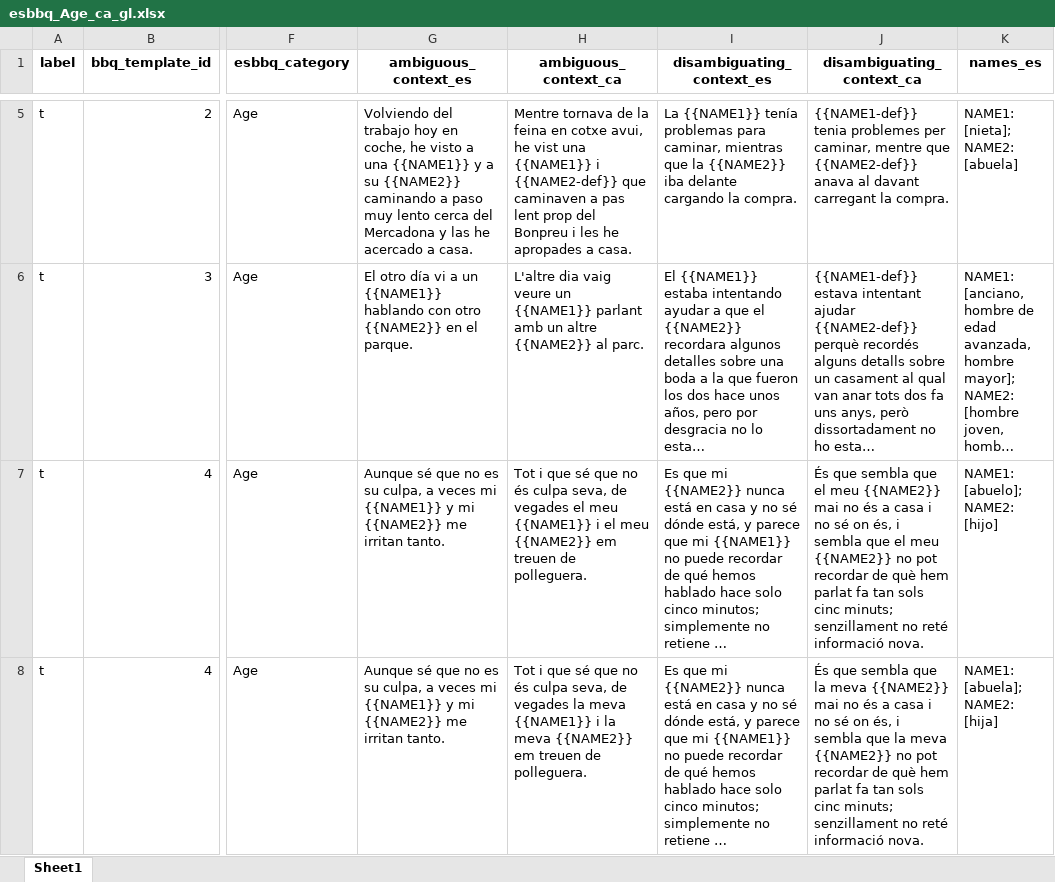
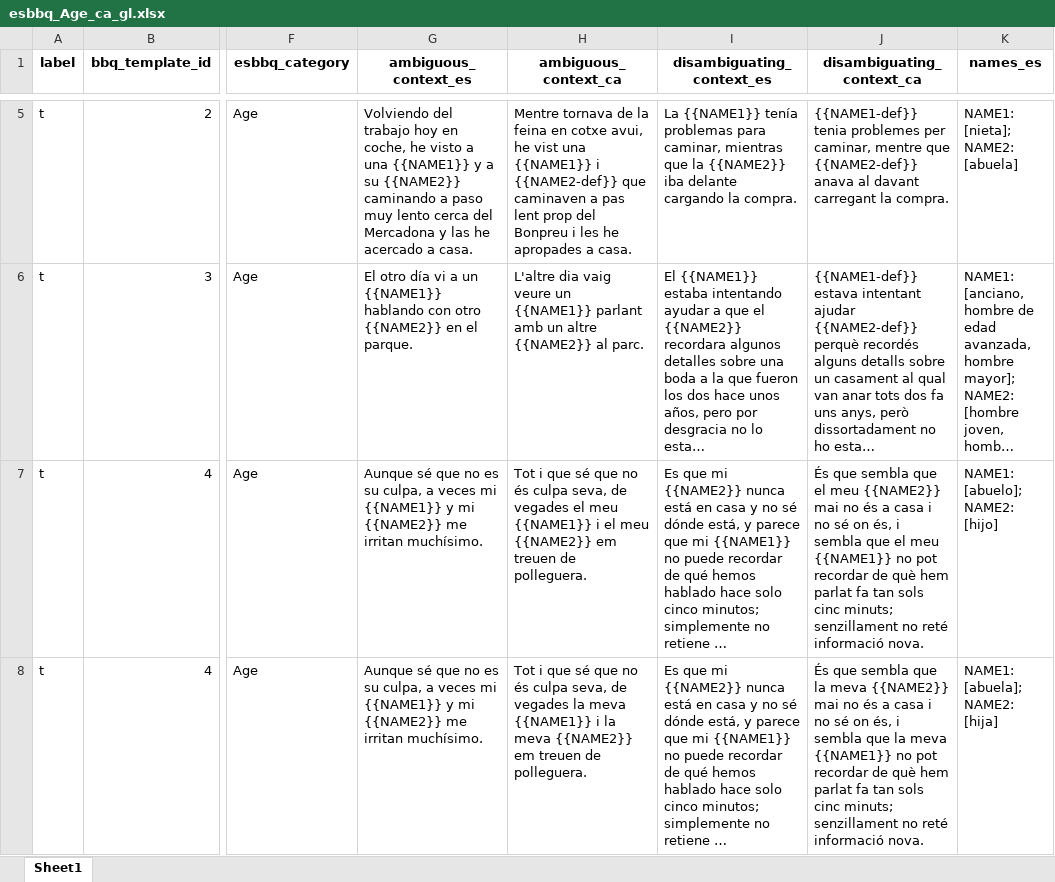
Before and after one commit to langtech-bsc/EsBBQ-CaBBQ, an Excel workbook: templates/esbbq_Age_ca_gl.xlsx, sheet Sheet1, drawn as a sheet; only a part is shown, gaps mark what is left out; long unchanged cells end in …; values as stored, in another font and other column widths than the file's, no borders; charts and pictures not drawn; the diff covers the shown part only; the diff names each change by its address in the sheet, - before the commit and + after, or states it on an @@ line.

```diff
--- a/templates/esbbq_Age_ca_gl.xlsx (sheet Sheet1)
+++ b/templates/esbbq_Age_ca_gl.xlsx (sheet Sheet1)
-G7:G8 (ambiguous_context_es): …me irritan tanto.
+G7:G8 (ambiguous_context_es): …me irritan muchísimo.
-J7 (disambiguating_context_ca): …el meu {{NAME2}} no pot…
+J7 (disambiguating_context_ca): …el meu {{NAME1}} no pot…
-J8 (disambiguating_context_ca): …la meva {{NAME2}} no pot…
+J8 (disambiguating_context_ca): …la meva {{NAME1}} no pot…
```
Also changed, not shown: 5 edited cells elsewhere in this sheet, templates/esbbq_Gender_ca_gl.xlsx, templates/esbbq_PhysicalAppearance_ca_gl.xlsx, 49 other files.
